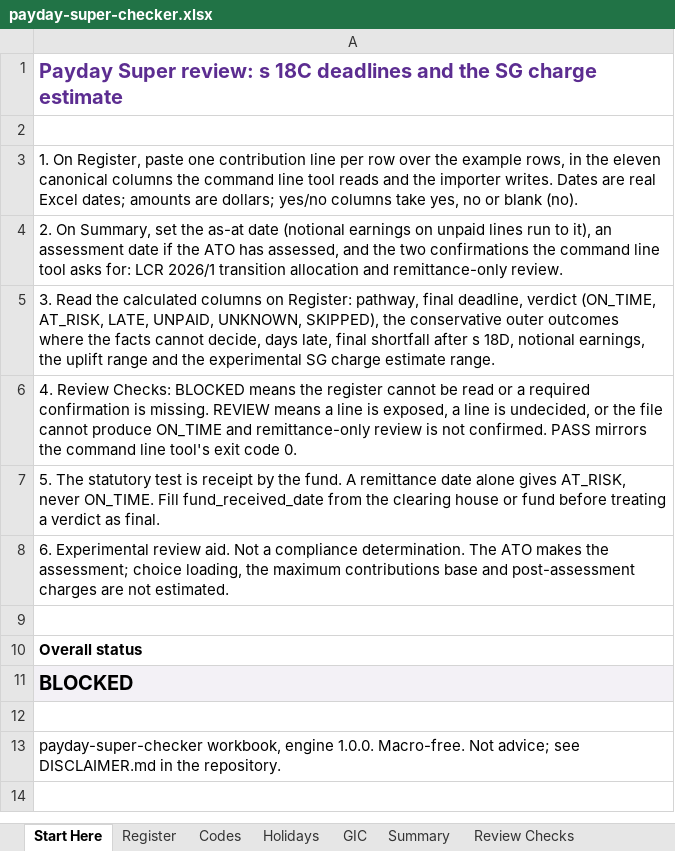
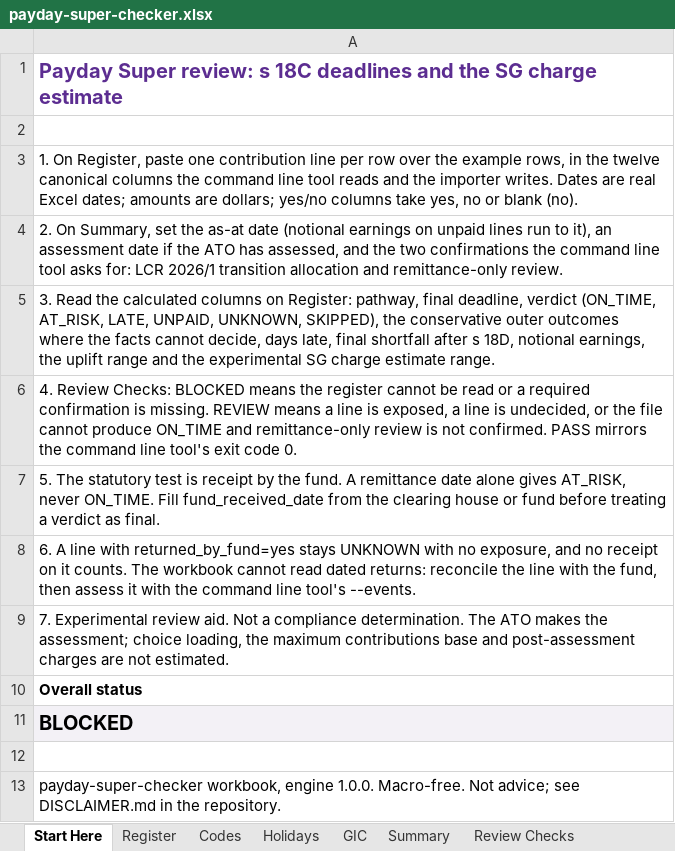
Before and after one commit to ryanduguid/australian-accounting, an Excel workbook: packages/payday-super-checker/workbooks/payday-super-checker.xlsx, sheet Start Here, drawn as a sheet; values as stored, in another font and other column widths than the file's, no borders; conditional formats not drawn; the diff names each change by its address in the sheet, - before the commit and + after, or states it on an @@ line.

Commit message:
feat(payday): refuse a known fund return and show it in the workbook (#582)
## Summary

MCP callers can state `returned_by_fund`, which refuses the review
because the pinned engine cannot net a return. The workbook gains a
Returned column: a row marked Y stays UNKNOWN and points to `--events`.
Neither nets anything.

## Merge danger

**Door:** two-way. **Blast radius:** MCP callers, saved workbooks

A saved workbook keeps the old layout until rebuilt.

## Unverified

Whether a receipt before the pre-payment window should rule out
`ON_TIME` on a returned row.

---------

Co-authored-by: Ryan Duguid <ryanduguid@users.noreply.github.com>

```diff
--- a/packages/payday-super-checker/workbooks/payday-super-checker.xlsx (sheet Start Here)
+++ b/packages/payday-super-checker/workbooks/payday-super-checker.xlsx (sheet Start Here)
-A3: …in the eleven canonical columns…
+A3: …in the twelve canonical columns…
-A8: 6. Experimental review aid. Not a compliance determination. The ATO makes the assessment; choice loading, the maximum contributions base and post-assessment charges are not estimated.
+A8: 6. A line with returned_by_fund=yes stays UNKNOWN with no exposure, and no receipt on it counts. The workbook cannot read dated returns: reconcile the line with the fund, then assess it with the command line tool's --events.
-A9: (empty)
+A9: 7. Experimental review aid. Not a compliance determination. The ATO makes the assessment; choice loading, the maximum contributions base and post-assessment charges are not estimated.
```
Also changed, not shown: sheet Codes, sheet Register, formulas that keep their value, 19 other files.
